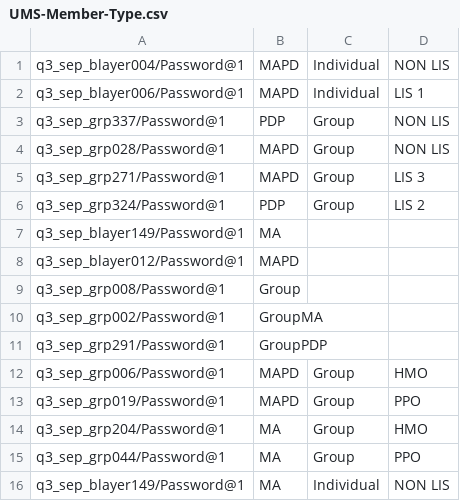
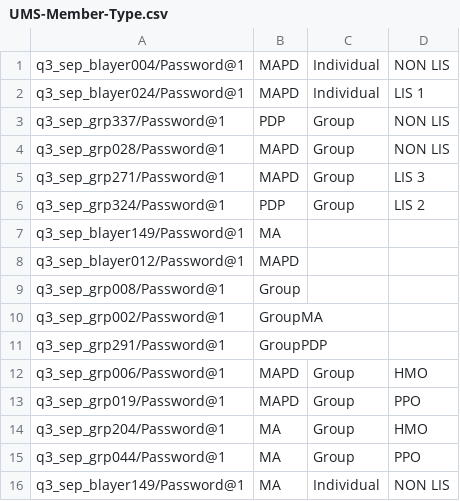
Before and after one commit to swati13oct/MnR, a CSV file: cukesatdd/src/main/resources/database/UMS-Member-Type.csv, drawn as a sheet.

```diff
--- a/cukesatdd/src/main/resources/database/UMS-Member-Type.csv
+++ b/cukesatdd/src/main/resources/database/UMS-Member-Type.csv
@@ -1,3 +1,3 @@
 q3_sep_blayer004/Password@1,MAPD,Individual,NON LIS
-q3_sep_blayer006/Password@1,MAPD,Individual,LIS 1
+q3_sep_blayer024/Password@1,MAPD,Individual,LIS 1
 q3_sep_grp337/Password@1,PDP,Group,NON LIS
```
Also changed, not shown: 2 other files.
